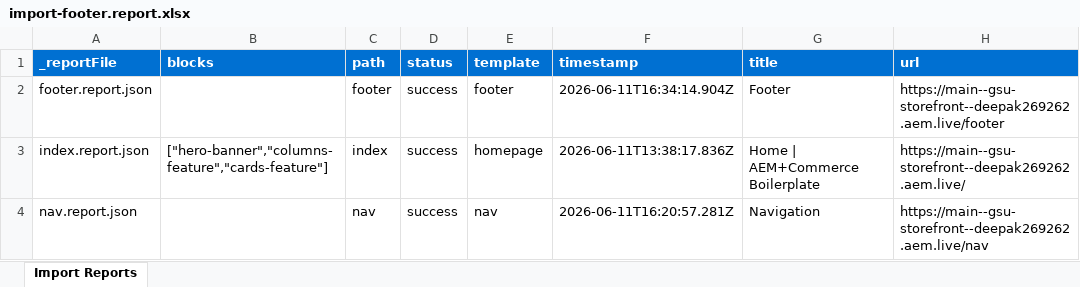
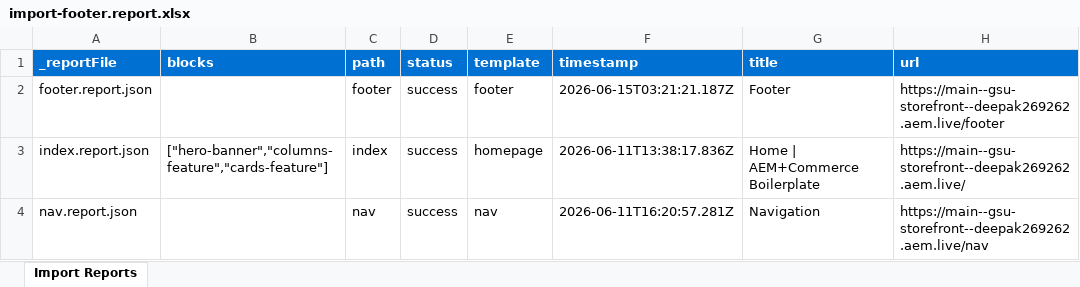
Before and after one commit to deepak269262/gsu-storefront, an Excel workbook: tools/importer/reports/import-footer.report.xlsx, sheet Import Reports, drawn as a sheet; values as stored, in another font and other column widths than the file's, no borders; the diff names each change by its address in the sheet, - before the commit and + after, or states it on an @@ line.

Commit message:
Add footer block, update importer
Automated migration updates generated by Experience Modernization Agent.

Changed files (12):
- blocks/footer/footer.css
- blocks/footer/footer.js
- icons/facebook.svg
- icons/instagram.svg
- icons/linkedin.svg
- icons/whatsapp.svg
- icons/x.svg
- icons/youtube.svg
- tools/importer/import-footer.bundle.js
- tools/importer/parsers/footer.js
- tools/importer/reports/footer.report.json
- tools/importer/reports/import-footer.report.xlsx

```diff
--- a/tools/importer/reports/import-footer.report.xlsx (sheet Import Reports)
+++ b/tools/importer/reports/import-footer.report.xlsx (sheet Import Reports)
-F2 (timestamp): 2026-06-11T16:34:14.904Z
+F2 (timestamp): 2026-06-15T03:21:21.187Z
```
Also changed, not shown: 11 other files.
